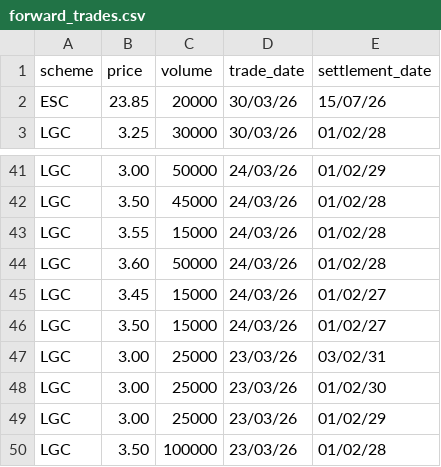
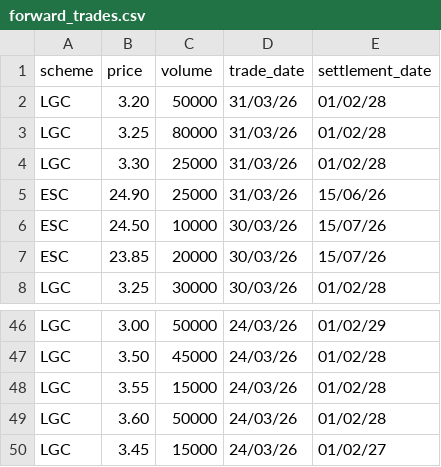
Before and after one commit to nwbort/lgc-forward-prices, a CSV file: forward_trades.csv, drawn as a sheet; only a part is shown, gaps mark what is left out; removed rows and columns are numbered as before the commit, all else as after; the diff names each change by its address in the sheet, - before the commit and + after, or states it on an @@ line.

```diff
--- a/forward_trades.csv
+++ b/forward_trades.csv
+row 2: LGC | 3.20 | 50000 | 31/03/26 | 01/02/28
+row 3: LGC | 3.25 | 80000 | 31/03/26 | 01/02/28
+row 4: LGC | 3.30 | 25000 | 31/03/26 | 01/02/28
+row 5: ESC | 24.90 | 25000 | 31/03/26 | 15/06/26
+row 6: ESC | 24.50 | 10000 | 30/03/26 | 15/07/26
-row 46: LGC | 3.50 | 15000 | 24/03/26 | 01/02/27
-row 47: LGC | 3.00 | 25000 | 23/03/26 | 03/02/31
-row 48: LGC | 3.00 | 25000 | 23/03/26 | 01/02/30
-row 49: LGC | 3.00 | 25000 | 23/03/26 | 01/02/29
-row 50: LGC | 3.50 | 100000 | 23/03/26 | 01/02/28
```
Also changed, not shown: spot_trades.csv.
